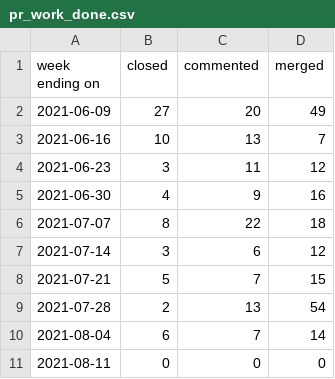
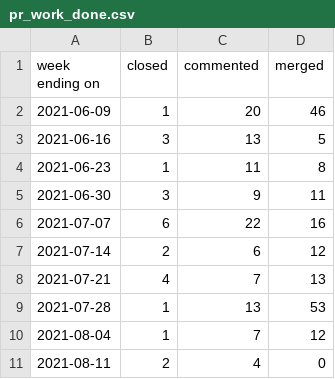
Before and after one commit to overlookinfra/community_management, a CSV file: docs/pr_work_done.csv, drawn as a sheet.

```diff
--- a/docs/pr_work_done.csv
+++ b/docs/pr_work_done.csv
@@ -1,11 +1,11 @@
 week ending on,closed,commented,merged
-2021-06-09,27,20,49
-2021-06-16,10,13,7
-2021-06-23,3,11,12
-2021-06-30,4,9,16
-2021-07-07,8,22,18
-2021-07-14,3,6,12
-2021-07-21,5,7,15
-2021-07-28,2,13,54
-2021-08-04,6,7,14
-2021-08-11,0,0,0
+2021-06-09,1,20,46
+2021-06-16,3,13,5
+2021-06-23,1,11,8
+2021-06-30,3,9,11
+2021-07-07,6,22,16
+2021-07-14,2,6,12
+2021-07-21,4,7,13
+2021-07-28,1,13,53
+2021-08-04,1,7,12
+2021-08-11,2,4,0
```
Also changed, not shown: created_per_day.csv, docs/created_per_day.csv, 23 other files.
